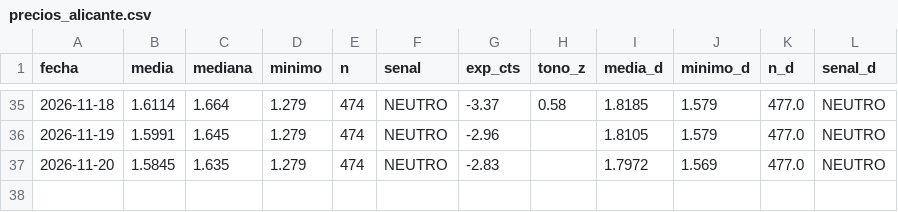
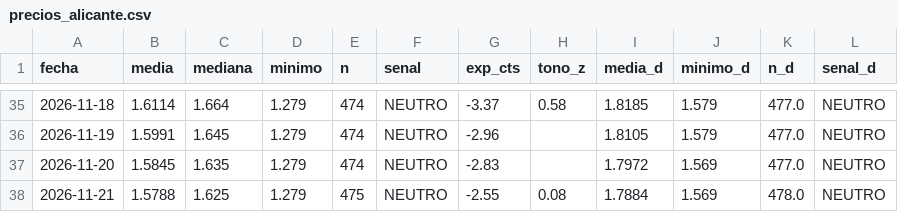
Before and after one commit to luismirallesm/gasoline_alert, a CSV file: data/precios_alicante.csv, drawn as a sheet; only a part is shown, gaps mark what is left out.

```diff
--- a/data/precios_alicante.csv
+++ b/data/precios_alicante.csv
@@ -37 +37,2 @@ fecha,media,mediana,minimo,n,senal,exp_cts,tono_z,media_d,minimo_d,n_d,senal_d
 2026-11-20,1.5845,1.635,1.279,474,NEUTRO,-2.83,,1.7972,1.569,477.0,NEUTRO
+2026-11-21,1.5788,1.625,1.279,475,NEUTRO,-2.55,0.08,1.7884,1.569,478.0,NEUTRO
```
Also changed, not shown: 2 other files.
